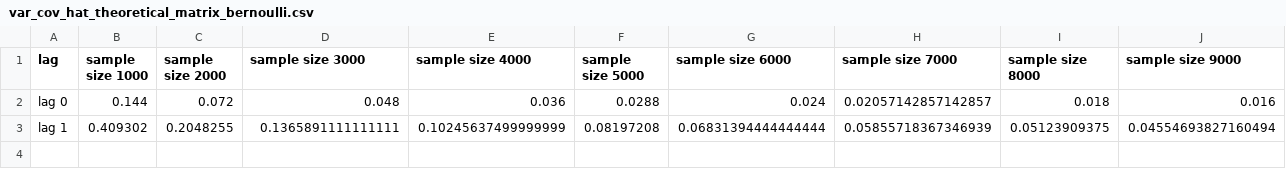
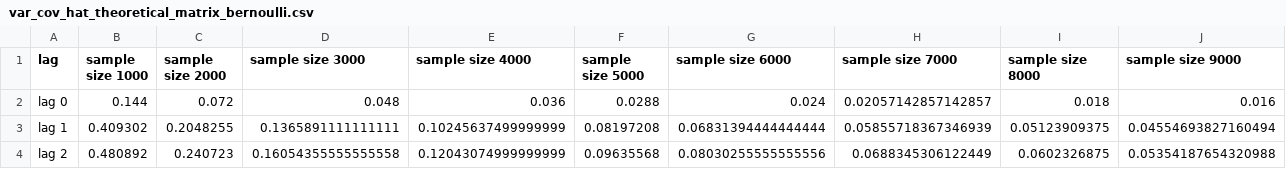
Before and after one commit to borisgarbuzov/project2, a CSV file: project2/data/var_cov_hat_theoretical_matrix_bernoulli.csv, drawn as a sheet; only a part is shown; rows hold the shown columns only; the diff names each change by its address in the sheet, - before the commit and + after, or states it on an @@ line.

Commit message:
add lag=2 to theoretical csv and update plot file

```diff
--- a/project2/data/var_cov_hat_theoretical_matrix_bernoulli.csv
+++ b/project2/data/var_cov_hat_theoretical_matrix_bernoulli.csv
+row 4: lag 2 | 0.480892 | 0.240723 | 0.16054355555555558 | 0.12043074999999999 | 0.09635568 | 0.08030255555555556 | 0.0688345306122449 | 0.0602326875 | 0.05354187654320988
```
Also changed, not shown: project2/data/var_cov_hat_theoretical_matrix_gaussian.csv, 2 other files.
